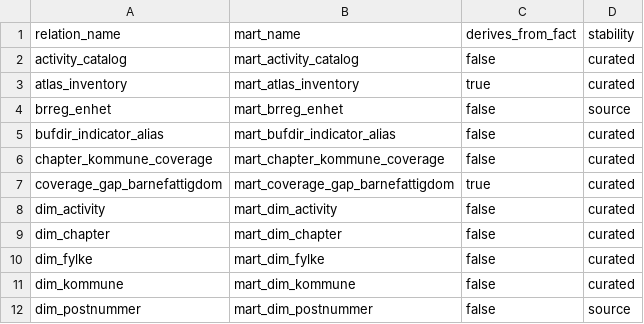
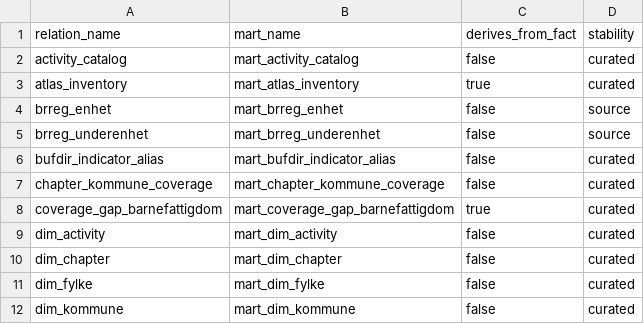
Before and after one commit to terchris/atlas, a CSV file: atlas-data/dbt/seeds/sources/api_v1_relations.csv, drawn as a sheet; only a part is shown; the shorter side is filled out with more unchanged rows; the diff names each change by its address in the sheet, - before the commit and + after, or states it on an @@ line.

```diff
--- a/atlas-data/dbt/seeds/sources/api_v1_relations.csv
+++ b/atlas-data/dbt/seeds/sources/api_v1_relations.csv
+row 5: brreg_underenhet | mart_brreg_underenhet | false | source
```
Also changed, not shown: atlas-data/dbt/seeds/sources/lineage.csv, atlas-data/dbt/seeds/sources/lineage_direct.csv, 8 other files.
